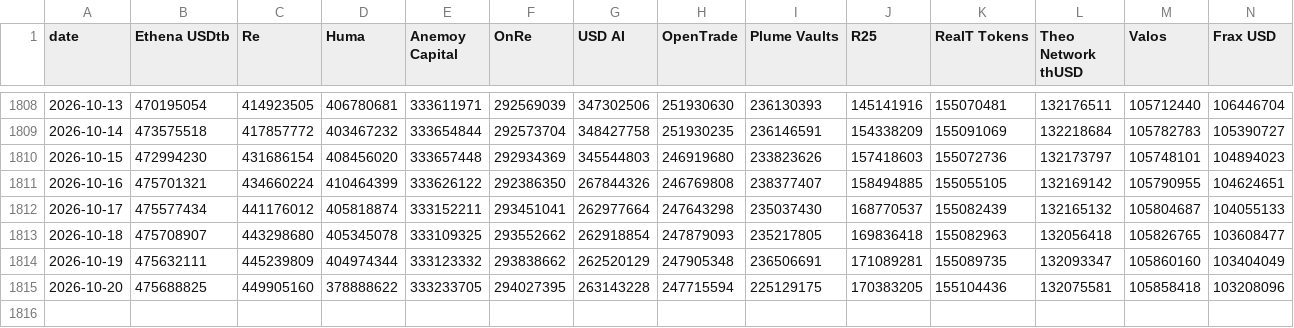
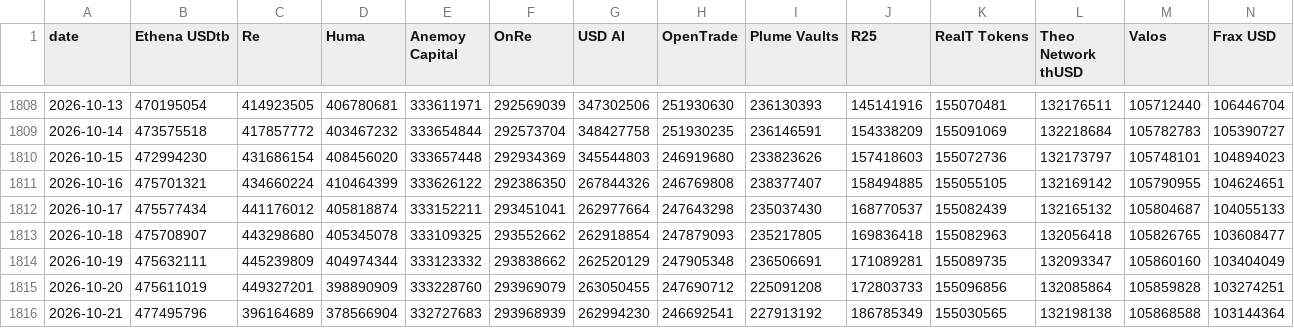
Before and after one commit to kittycapital/rwa-dashboard, a CSV file: data/rwa_top_protocols_history.csv, drawn as a sheet; only a part is shown, gaps mark what is left out; rows hold the shown columns only; the diff covers the shown part only; the diff names each change by its address in the sheet, - before the commit and + after, or states it on an @@ line.

```diff
--- a/data/rwa_top_protocols_history.csv
+++ b/data/rwa_top_protocols_history.csv
-B1815 (Ethena USDtb): 475688825
+B1815 (Ethena USDtb): 475611019
-C1815 (Re): 449905160
+C1815 (Re): 449327201
-D1815 (Huma): 378888622
+D1815 (Huma): 398890909
-E1815 (Anemoy Capital): 333233705
+E1815 (Anemoy Capital): 333228760
-F1815 (OnRe): 294027395
+F1815 (OnRe): 293969079
-G1815 (USD AI): 263143228
+G1815 (USD AI): 263050455
-H1815 (OpenTrade): 247715594
+H1815 (OpenTrade): 247690712
-I1815 (Plume Vaults): 225129175
+I1815 (Plume Vaults): 225091208
-J1815 (R25): 170383205
+J1815 (R25): 172803733
-K1815 (RealT Tokens): 155104436
+K1815 (RealT Tokens): 155096856
-L1815 (Theo Network thUSD): 132075581
+L1815 (Theo Network thUSD): 132085864
-M1815 (Valos): 105858418
+M1815 (Valos): 105859828
-N1815 (Frax USD): 103208096
+N1815 (Frax USD): 103274251
+row 1816: 2026-10-21 | 477495796 | 396164689 | 378566904 | 332727683 | 293968939 | 262994230 | 246692541 | 227913192 | 186785349 | 155030565 | 132198138 | 105868588 | 103144364
```
Also changed, not shown: 2 edited cells elsewhere in this file, data/rwa_category_history.csv, data/rwa_chains.csv, 3 other files.
